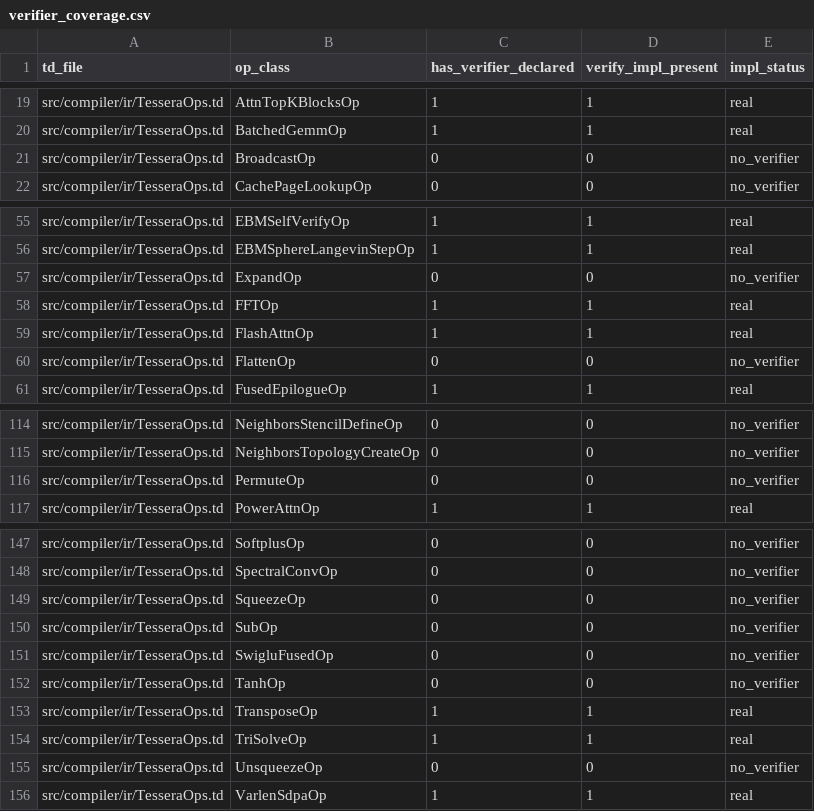
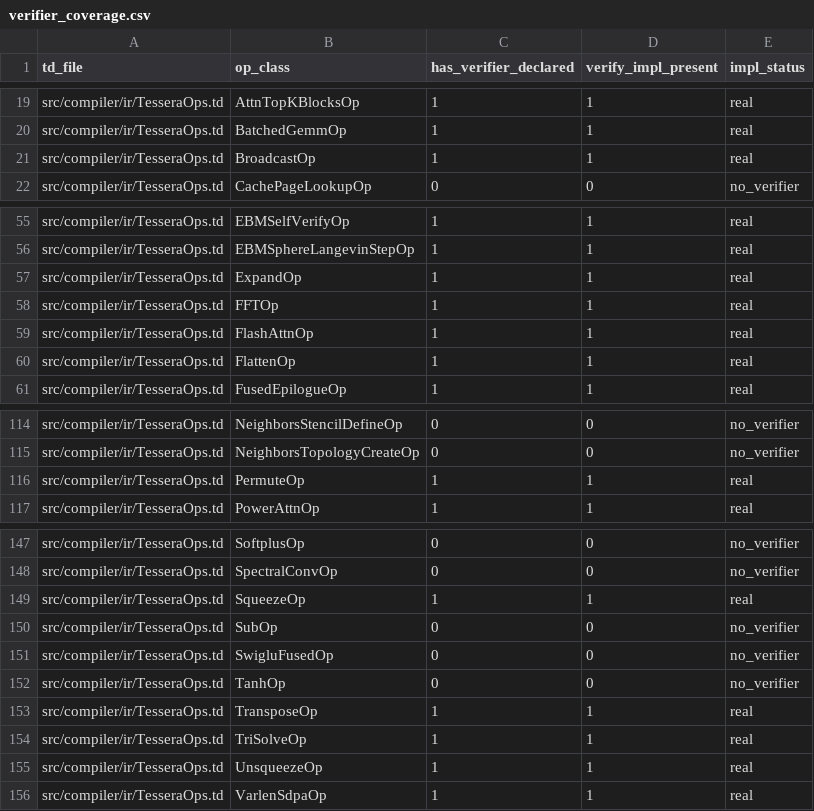
Before and after one commit to gstoner/tessera, a CSV file: docs/audit/generated/verifier_coverage.csv, drawn as a sheet; only a part is shown, gaps mark what is left out.

Commit message:
ROCm fixes tests
Implemented the three fixes.
ROCm control_for kernel generation now only accepts the flat ABI-safe envelope: one operand, one result, carry_arg_index = 0, and matching body/carry/result types in [GenerateROCMControlForKernel.cpp](/Users/gregorystoner/dev_project/tessera/src/compiler/codegen/Tessera_ROCM_Backend/lib/Conversion/GenerateROCMControlForKernel.cpp).
Structural views now validate static shape legality in both Python frontend and native IR: squeeze/unsqueeze/expand/broadcast/permute/flatten got native verifiers in [TesseraOps.cpp](/Users/gregorystoner/dev_project/tessera/src/compiler/ir/TesseraOps.cpp) and hasVerifier declarations in [TesseraOps.td](/Users/gregorystoner/dev_project/tessera/src/compiler/ir/TesseraOps.td). Python now rejects the bad squeeze/permute repros in [graph_ir.py](/Users/gregorystoner/dev_project/tessera/python/tessera/compiler/graph_ir.py).
Control-flow unsupported diagnostics/docs now describe unsupported forms/envelopes instead of claiming ROCm has no control-flow lowering.
Added focused negatives in:
[cf4b_control_for_kernel.mlir](/Users/gregorystoner/dev_project/tessera/tests/tessera-ir/control_flow/cf4b_control_for_kernel.mlir)
[structural_view_dtype_reject.mlir](/Users/gregorystoner/dev_project/tessera/tests/tessera-ir/phase2/structural_view_dtype_reject.mlir)
[test_frontend_struct_view_emission.py](/Users/gregorystoner/dev_project/tessera/tests/unit/test_frontend_struct_view_emission.py)
Validation passed:
cmake --build build --target tessera-opt -j2
cmake --build build-rocmpasses --target tessera-opt -j2
PYTHONPATH=python python3 -m pytest tests/unit/test_frontend_struct_view_emission.py -q
structural MLIR verifier fixture
CF0 guard fixture
CF4b ROCm generator + FileCheck
scripts/check_generated_docs.sh --write
git diff --check
graphify update .

```diff
--- a/docs/audit/generated/verifier_coverage.csv
+++ b/docs/audit/generated/verifier_coverage.csv
@@ -20,3 +20,3 @@ src/compiler/ir/TesseraOps.td,AttnTopKBlocksOp,1,1,real
 src/compiler/ir/TesseraOps.td,BatchedGemmOp,1,1,real
-src/compiler/ir/TesseraOps.td,BroadcastOp,0,0,no_verifier
+src/compiler/ir/TesseraOps.td,BroadcastOp,1,1,real
 src/compiler/ir/TesseraOps.td,CachePageLookupOp,0,0,no_verifier
@@ -56,6 +56,6 @@ src/compiler/ir/TesseraOps.td,EBMSelfVerifyOp,1,1,real
 src/compiler/ir/TesseraOps.td,EBMSphereLangevinStepOp,1,1,real
-src/compiler/ir/TesseraOps.td,ExpandOp,0,0,no_verifier
+src/compiler/ir/TesseraOps.td,ExpandOp,1,1,real
 src/compiler/ir/TesseraOps.td,FFTOp,1,1,real
 src/compiler/ir/TesseraOps.td,FlashAttnOp,1,1,real
-src/compiler/ir/TesseraOps.td,FlattenOp,0,0,no_verifier
+src/compiler/ir/TesseraOps.td,FlattenOp,1,1,real
 src/compiler/ir/TesseraOps.td,FusedEpilogueOp,1,1,real
@@ -115,3 +115,3 @@ src/compiler/ir/TesseraOps.td,NeighborsStencilDefineOp,0,0,no_verifier
 src/compiler/ir/TesseraOps.td,NeighborsTopologyCreateOp,0,0,no_verifier
-src/compiler/ir/TesseraOps.td,PermuteOp,0,0,no_verifier
+src/compiler/ir/TesseraOps.td,PermuteOp,1,1,real
 src/compiler/ir/TesseraOps.td,PowerAttnOp,1,1,real
@@ -148,3 +148,3 @@ src/compiler/ir/TesseraOps.td,SoftplusOp,0,0,no_verifier
 src/compiler/ir/TesseraOps.td,SpectralConvOp,0,0,no_verifier
-src/compiler/ir/TesseraOps.td,SqueezeOp,0,0,no_verifier
+src/compiler/ir/TesseraOps.td,SqueezeOp,1,1,real
 src/compiler/ir/TesseraOps.td,SubOp,0,0,no_verifier
@@ -154,3 +154,3 @@ src/compiler/ir/TesseraOps.td,TransposeOp,1,1,real
 src/compiler/ir/TesseraOps.td,TriSolveOp,1,1,real
-src/compiler/ir/TesseraOps.td,UnsqueezeOp,0,0,no_verifier
+src/compiler/ir/TesseraOps.td,UnsqueezeOp,1,1,real
 src/compiler/ir/TesseraOps.td,VarlenSdpaOp,1,1,real
```
Also changed, not shown: docs/audit/generated/test_coverage.csv, 16 other files.
